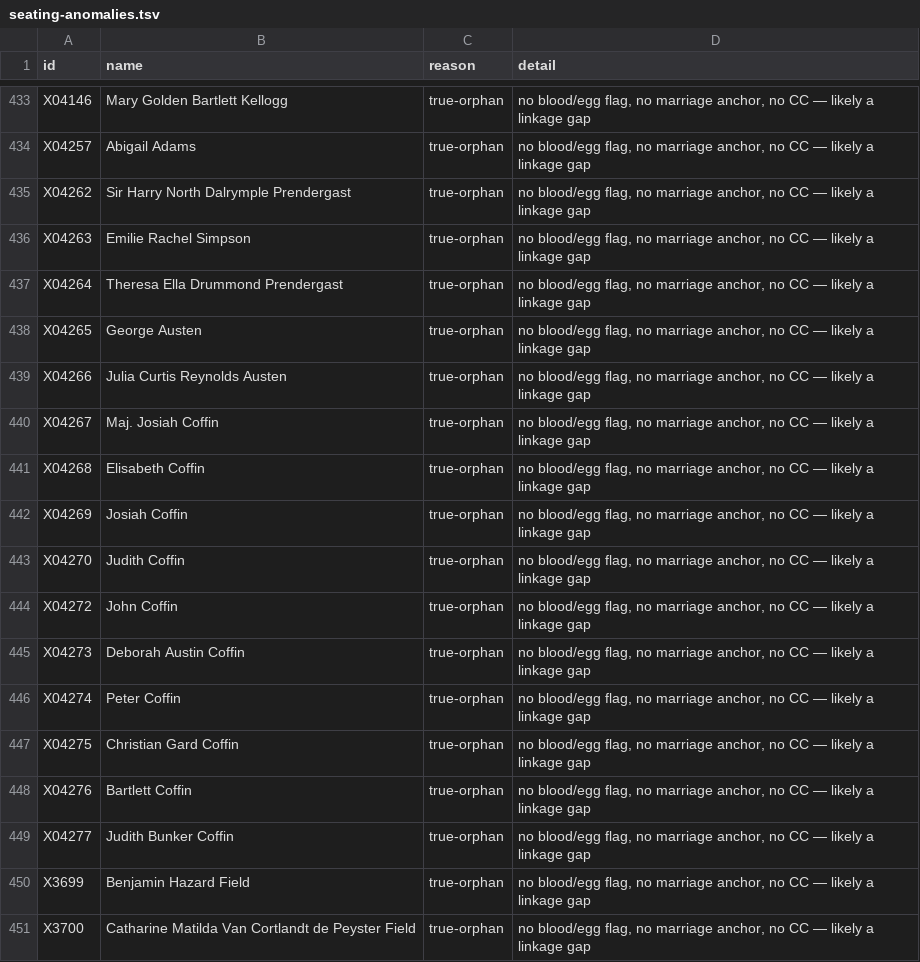
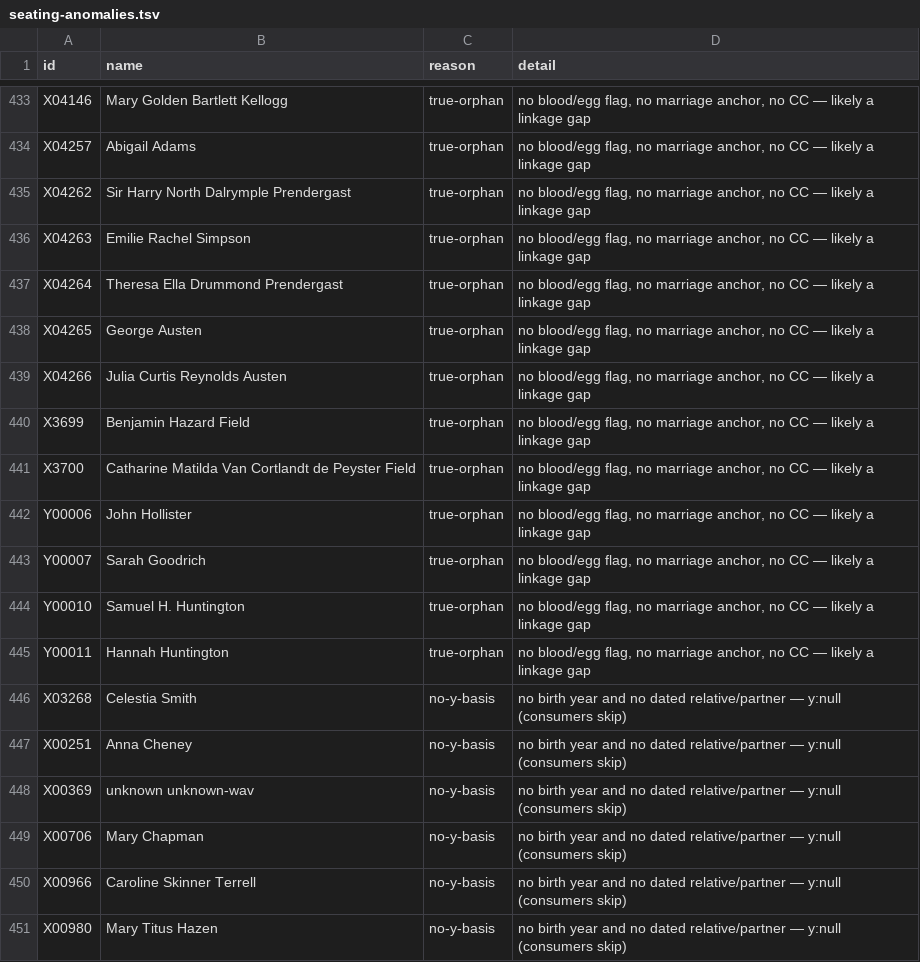
Before and after one commit to 35degrees/hookerfamily041726, a TSV file: seating-anomalies.tsv, drawn as a sheet; only a part is shown, gaps mark what is left out; the shorter side is filled out with more unchanged rows; the diff names each change by its address in the sheet, - before the commit and + after, or states it on an @@ line.

```diff
--- a/seating-anomalies.tsv
+++ b/seating-anomalies.tsv
-row 440: X04267 | Maj. Josiah Coffin | true-orphan | no blood/egg flag, no marriage anchor, no CC — likely a linkage gap
-row 441: X04268 | Elisabeth Coffin | true-orphan | no blood/egg flag, no marriage anchor, no CC — likely a linkage gap
-row 442: X04269 | Josiah Coffin | true-orphan | no blood/egg flag, no marriage anchor, no CC — likely a linkage gap
-row 443: X04270 | Judith Coffin | true-orphan | no blood/egg flag, no marriage anchor, no CC — likely a linkage gap
-row 444: X04272 | John Coffin | true-orphan | no blood/egg flag, no marriage anchor, no CC — likely a linkage gap
-row 445: X04273 | Deborah Austin Coffin | true-orphan | no blood/egg flag, no marriage anchor, no CC — likely a linkage gap
-row 446: X04274 | Peter Coffin | true-orphan | no blood/egg flag, no marriage anchor, no CC — likely a linkage gap
-row 447: X04275 | Christian Gard Coffin | true-orphan | no blood/egg flag, no marriage anchor, no CC — likely a linkage gap
-row 448: X04276 | Bartlett Coffin | true-orphan | no blood/egg flag, no marriage anchor, no CC — likely a linkage gap
-row 449: X04277 | Judith Bunker Coffin | true-orphan | no blood/egg flag, no marriage anchor, no CC — likely a linkage gap
```
Also changed, not shown: 1 other file.
